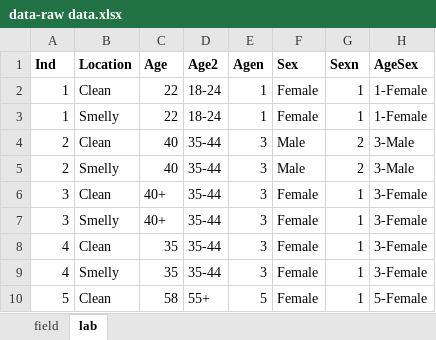
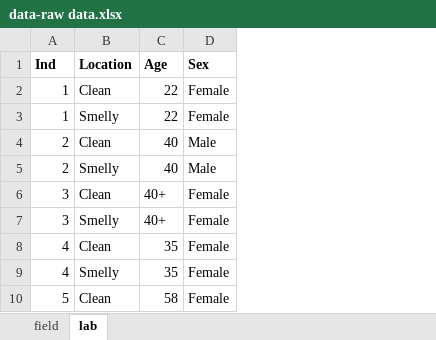
Before and after one commit to kchoover14/Field-testing-olfactory-methods, an Excel workbook: data-raw data.xlsx, sheet lab, drawn as a sheet; only a part is shown; values as stored, in another font and other column widths than the file's, no borders; the diff names each change by its address in the sheet, - before the commit and + after, or states it on an @@ line.

```diff
--- a/data-raw data.xlsx (sheet lab)
+++ b/data-raw data.xlsx (sheet lab)
-column D (Age2), rows 2-10: 18-24 | 18-24 | 35-44 | 35-44 | 35-44 | 35-44 | 35-44 | 35-44 | 55+
-column E (Agen), rows 2-10: 1 | 1 | 3 | 3 | 3 | 3 | 3 | 3 | 5
-column G (Sexn), rows 2-10: 1 | 1 | 2 | 2 | 1 | 1 | 1 | 1 | 1
-column H (AgeSex), rows 2-10: 1-Female | 1-Female | 3-Male | 3-Male | 3-Female | 3-Female | 3-Female | 3-Female | 5-Female
```
Also changed, not shown: sheet field, 11 other files.
